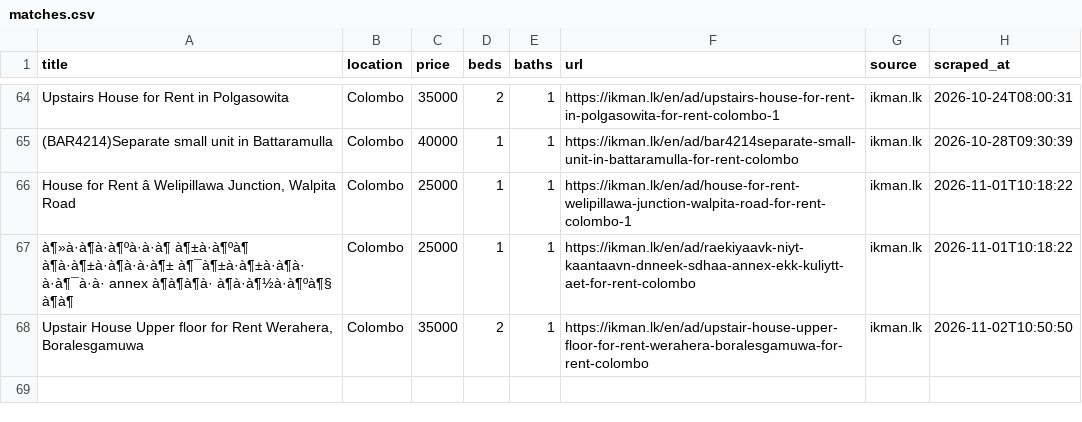
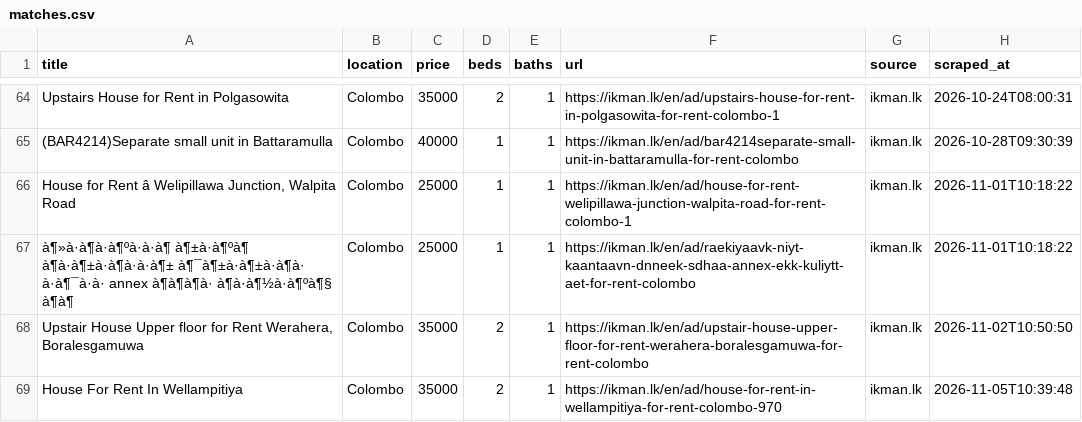
Before and after one commit to udarakahata-commits/rental-scraper, a CSV file: matches.csv, drawn as a sheet; only a part is shown, gaps mark what is left out.

```diff
--- a/matches.csv
+++ b/matches.csv
@@ -68 +68,2 @@ Upstairs House for Rent in Polgasowita,Colombo,35000,2,1,https://ikman.lk/en/ad/
 "Upstair House Upper floor for Rent Werahera, Boralesgamuwa",Colombo,35000,2,1,https://ikman.lk/en/ad/upstair-house-upper-floor-for-rent-werahera-boralesgamuwa-for-rent-colombo,ikman.lk,2026-11-02T10:50:50
+House For Rent In Wellampitiya,Colombo,35000,2,1,https://ikman.lk/en/ad/house-for-rent-in-wellampitiya-for-rent-colombo-970,ikman.lk,2026-11-05T10:39:48
```
Also changed, not shown: 1 other file.
